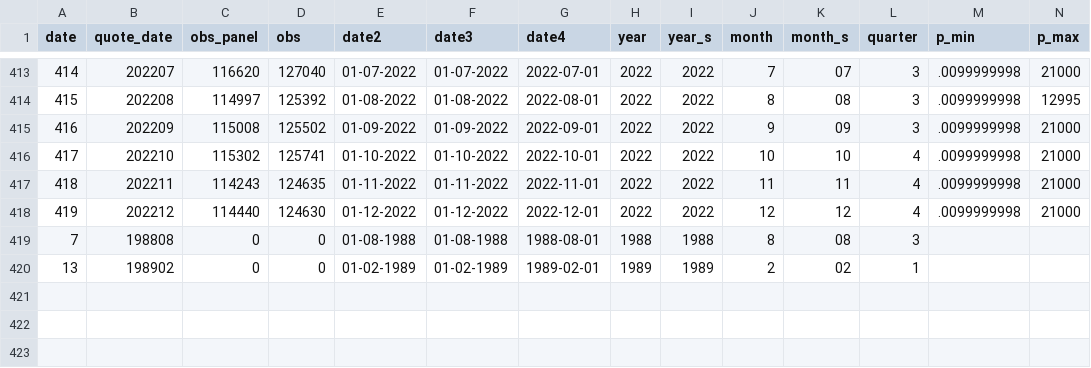
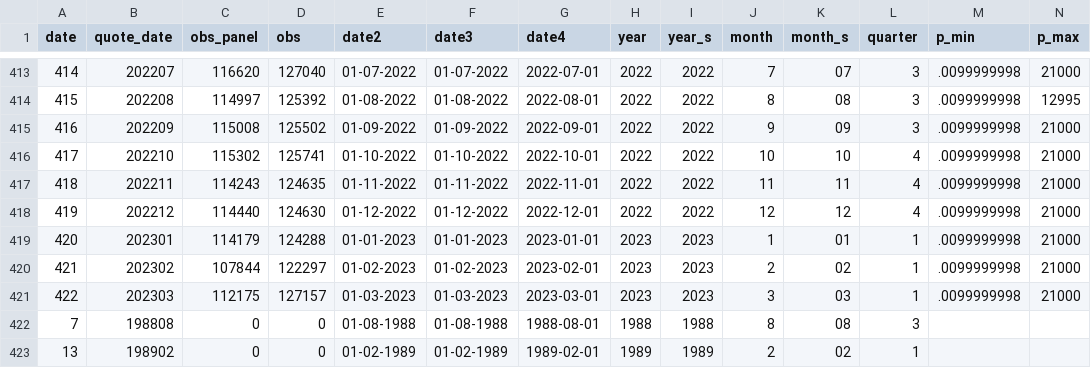
Before and after one commit to RDeconomist/prices, a CSV file: db_date.csv, drawn as a sheet; only a part is shown, gaps mark what is left out; rows hold the shown columns only; the diff names each change by its address in the sheet, - before the commit and + after, or states it on an @@ line.

```diff
--- a/db_date.csv
+++ b/db_date.csv
+row 419: 420 | 202301 | 114179 | 124288 | 01-01-2023 | 01-01-2023 | 2023-01-01 | 2023 | 2023 | 1 | 01 | 1 | .0099999998 | 21000
+row 420: 421 | 202302 | 107844 | 122297 | 01-02-2023 | 01-02-2023 | 2023-02-01 | 2023 | 2023 | 2 | 02 | 1 | .0099999998 | 21000
+row 421: 422 | 202303 | 112175 | 127157 | 01-03-2023 | 01-03-2023 | 2023-03-01 | 2023 | 2023 | 3 | 03 | 1 | .0099999998 | 21000
```
Also changed, not shown: analysis/priceChangesByDivision.csv, data/db_date.csv, 4 other files.
